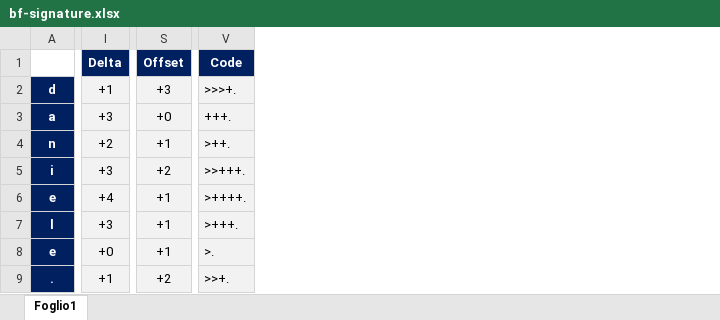
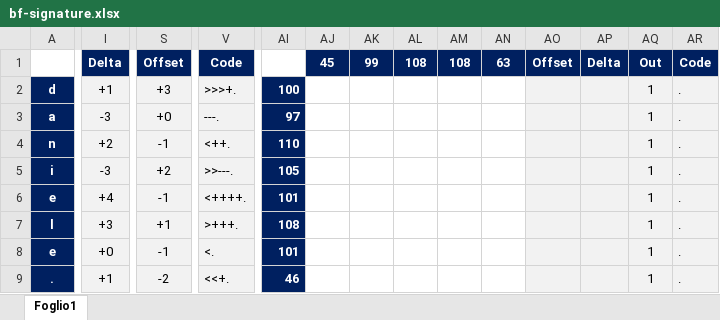
Before and after one commit to mad4j/signatures, an Excel workbook: bf-signature.xlsx, sheet Foglio1, drawn as a sheet; only a part is shown, gaps mark what is left out; values as stored, in another font and other column widths than the file's, no borders; the diff covers the shown part only; the diff names each change by its address in the sheet, - before the commit and + after, or states it on an @@ line.

Commit message:
Update bf-signature.xlsx

```diff
--- a/bf-signature.xlsx (sheet Foglio1)
+++ b/bf-signature.xlsx (sheet Foglio1)
+column AI, rows 2-9: 100 | 97 | 110 | 105 | 101 | 108 | 101 | 46
+column AJ, row 1: 45
+column AK, row 1: 99
+column AL, row 1: 108
+column AM, row 1: 108
+column AN, row 1: 63
+column AO, row 1: Offset
+column AP, row 1: Delta
+column AQ, rows 1-9: Out | 1 | 1 | 1 | 1 | 1 | 1 | 1 | 1
+column AR, rows 1-9: Code | . | . | . | . | . | . | . | .
-I3: +3
+I3: -3
-V3: +++.
+V3: ---.
-S4: +1
+S4: -1
-V4: >++.
+V4: <++.
-I5: +3
+I5: -3
-V5: >>+++.
+V5: >>---.
-S6: +1
+S6: -1
-V6: >++++.
+V6: <++++.
-S8: +1
+S8: -1
-V8: >.
+V8: <.
-S9: +2
+S9: -2
-V9: >>+.
+V9: <<+.
```
Also changed, not shown: 1 removed row, 1 added column and 51 edited cells elsewhere in this sheet.
